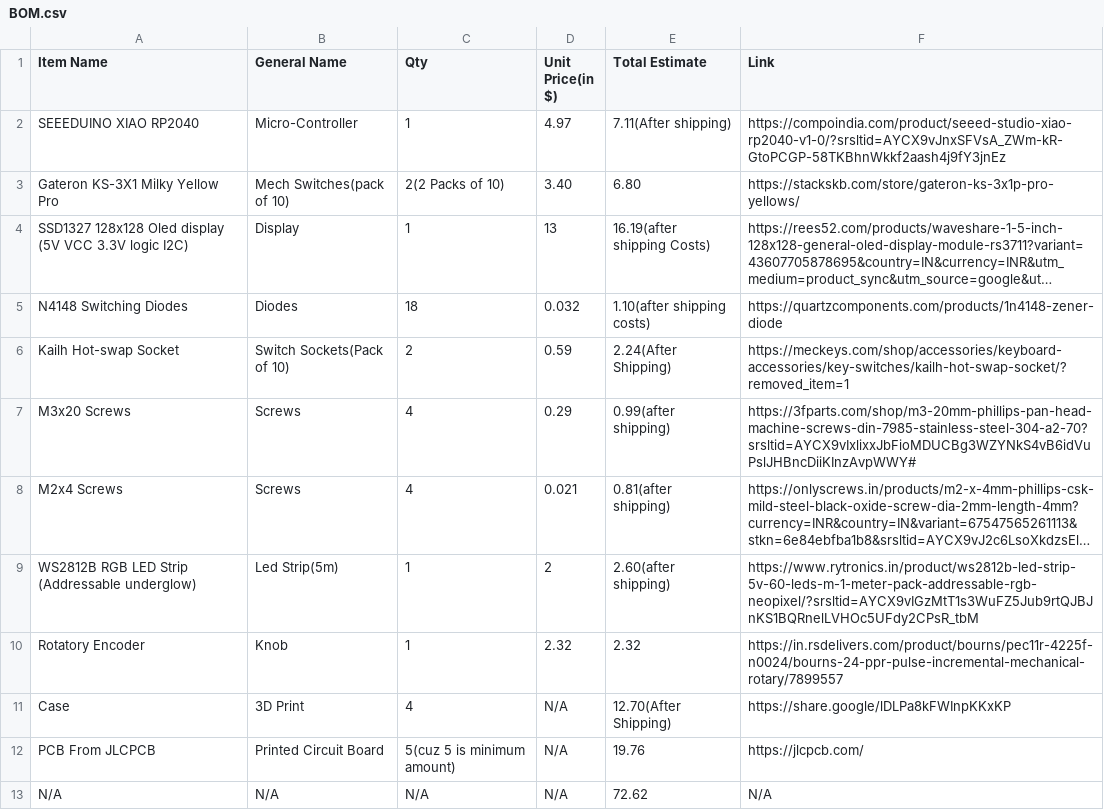
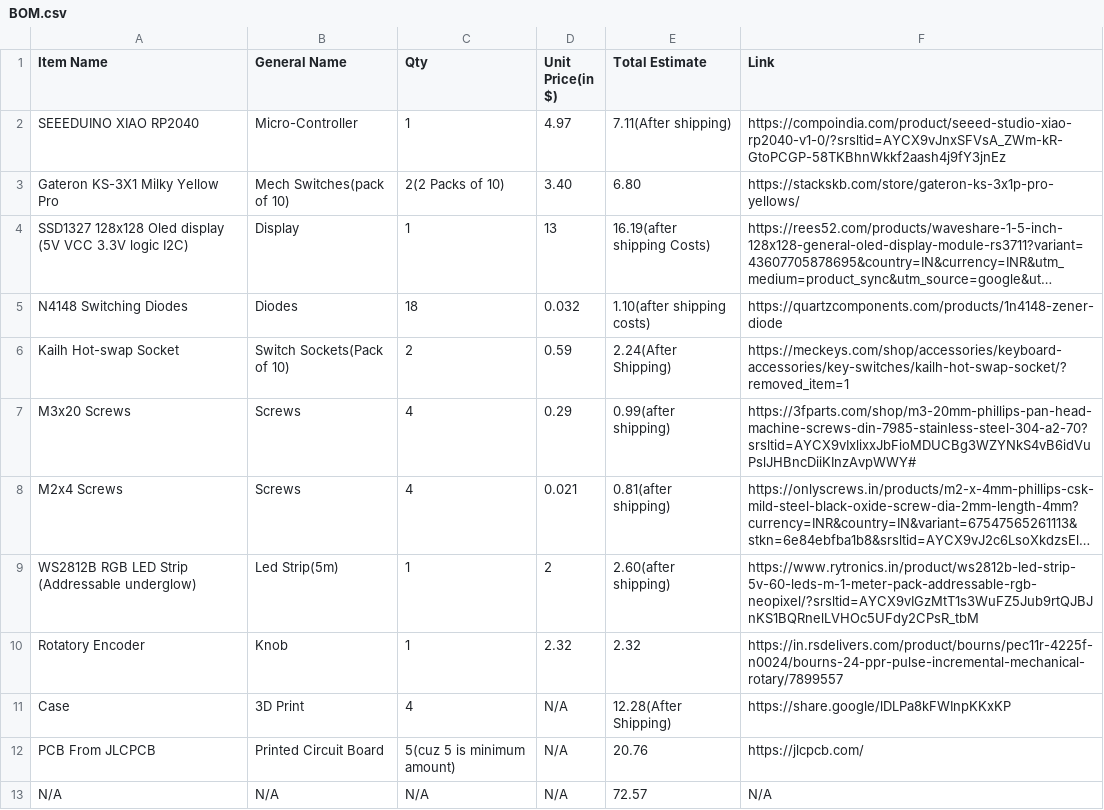
Before and after one commit to UnfadingSoul97/Gregory-Pad, a CSV file: BOM.csv, drawn as a sheet; long unchanged cells end in ….

Commit message:
Modify BOM.csv with new prices and totals
Updated prices for Case and PCB, adjusted total.

```diff
--- a/BOM.csv
+++ b/BOM.csv
@@ -10,4 +10,4 @@ WS2812B RGB LED Strip (Addressable underglow),Led Strip(5m),1,2,2.60(after shipp
 Rotatory Encoder,Knob,1,2.32,2.32,https://in.rsdelivers.com/product/bourns/pec11r-4225f-n0024/bourns-24-ppr-pulse-incremental-mechanical-rotary/7899557
-Case,3D Print, 4,N/A,12.70(After Shipping),https://share.google/lDLPa8kFWInpKKxKP
-PCB From JLCPCB, Printed Circuit Board, 5(cuz 5 is minimum amount),N/A, 19.76,https://jlcpcb.com/
-N/A,N/A,N/A,N/A,72.62,N/A
+Case,3D Print, 4,N/A,12.28(After Shipping),https://share.google/lDLPa8kFWInpKKxKP
+PCB From JLCPCB, Printed Circuit Board, 5(cuz 5 is minimum amount),N/A, 20.76,https://jlcpcb.com/
+N/A,N/A,N/A,N/A,72.57,N/A
```
